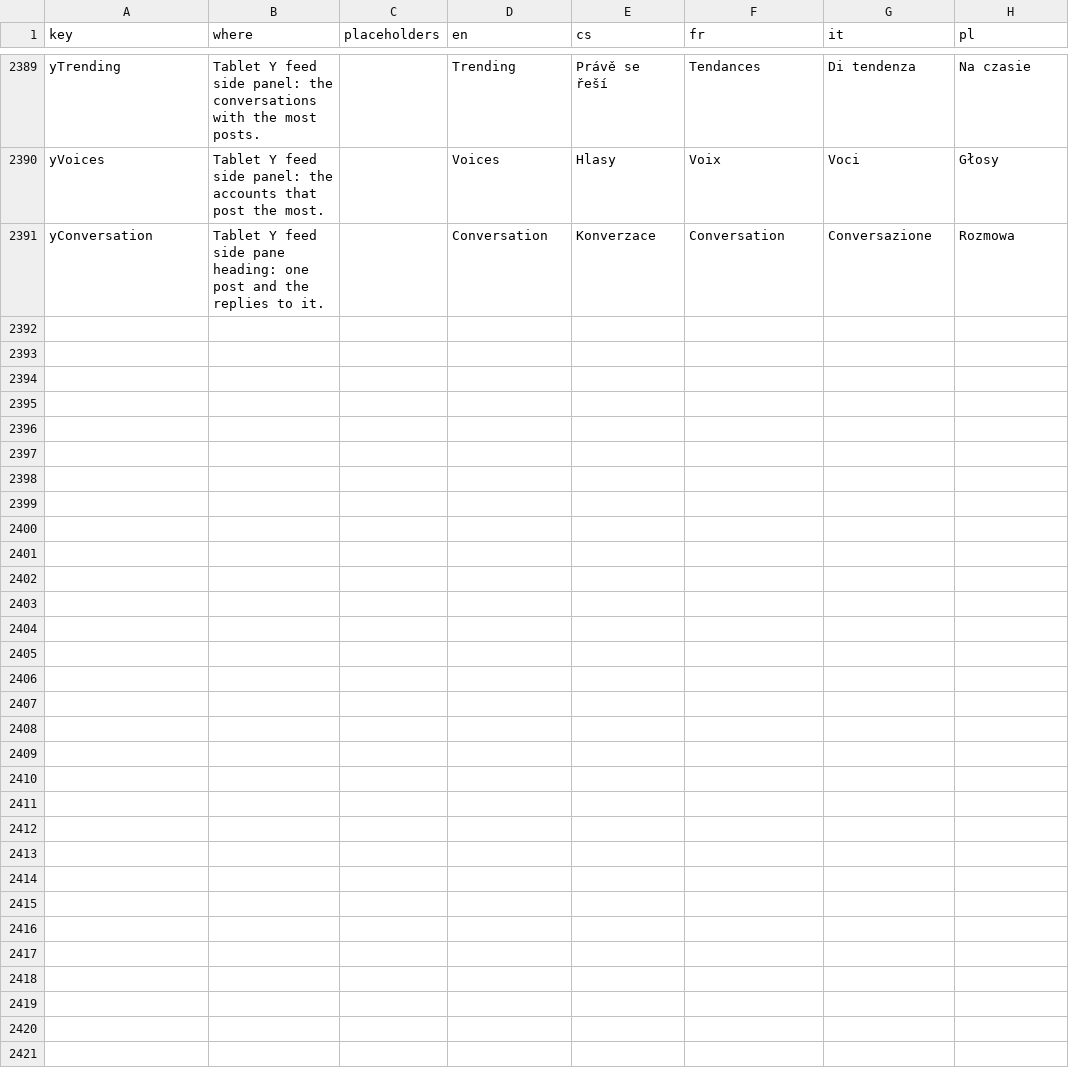
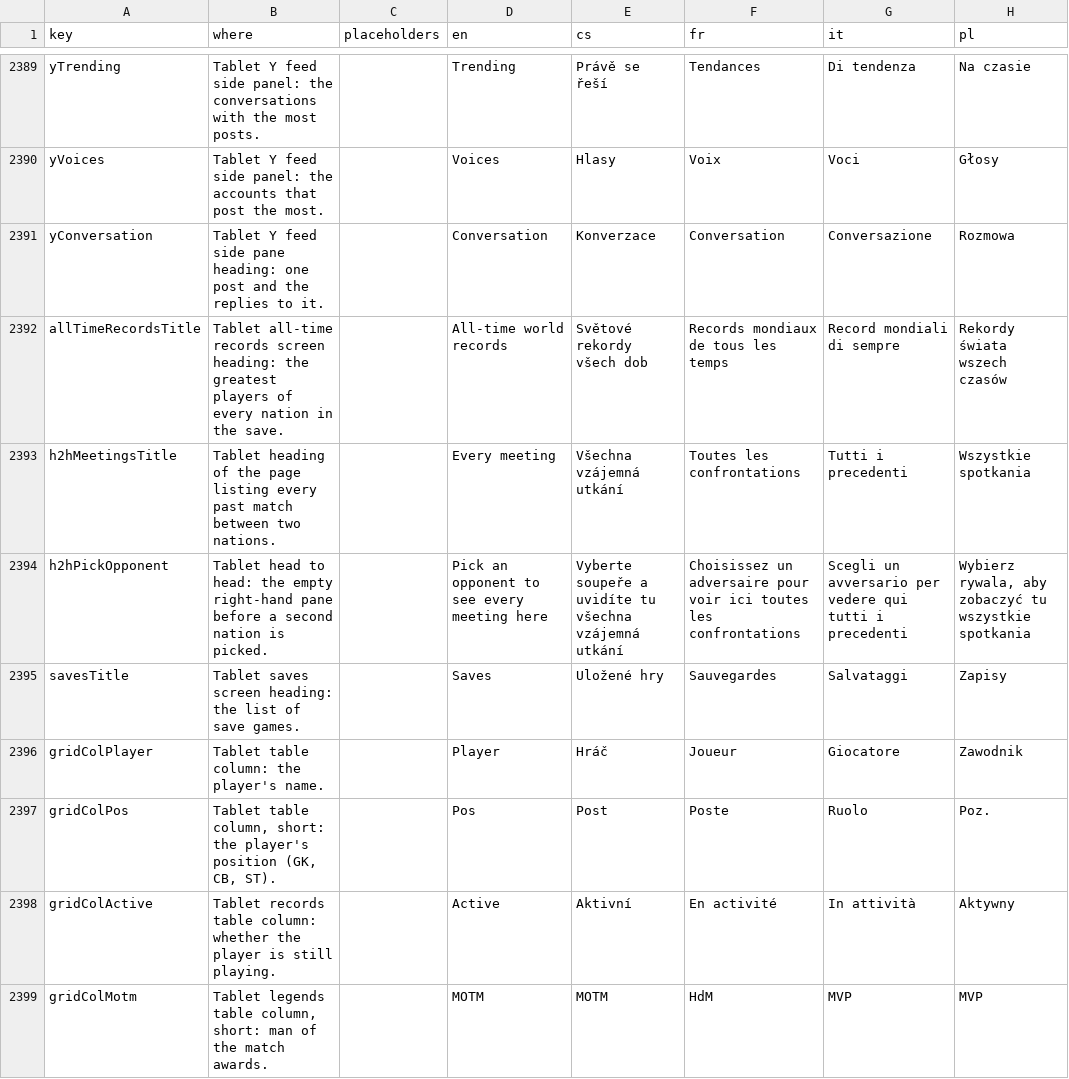
Before and after one commit to Kapsid/fnm26, a CSV file: copy/strings.csv, drawn as a sheet; only a part is shown, gaps mark what is left out; the diff covers the shown part only; the diff names each change by its address in the sheet, - before the commit and + after, or states it on an @@ line.

```diff
--- a/copy/strings.csv
+++ b/copy/strings.csv
+row 2392: allTimeRecordsTitle | Tablet all-time records screen heading: the greatest players of every nation in the save. |  | All-time world records | Světové rekordy všech dob | Records mondiaux de tous les temps | Record mondiali di sempre | Rekordy świata wszech czasów
+row 2393: h2hMeetingsTitle | Tablet heading of the page listing every past match between two nations. |  | Every meeting | Všechna vzájemná utkání | Toutes les confrontations | Tutti i precedenti | Wszystkie spotkania
+row 2394: h2hPickOpponent | Tablet head to head: the empty right-hand pane before a second nation is picked. |  | Pick an opponent to see every meeting here | Vyberte soupeře a uvidíte tu všechna vzájemná utkání | Choisissez un adversaire pour voir ici toutes les confrontations | Scegli un avversario per vedere qui tutti i precedenti | Wybierz rywala, aby zobaczyć tu wszystkie spotkania
+row 2395: savesTitle | Tablet saves screen heading: the list of save games. |  | Saves | Uložené hry | Sauvegardes | Salvataggi | Zapisy
+row 2396: gridColPlayer | Tablet table column: the player's name. |  | Player | Hráč | Joueur | Giocatore | Zawodnik
+row 2397: gridColPos | Tablet table column, short: the player's position (GK, CB, ST). |  | Pos | Post | Poste | Ruolo | Poz.
+row 2398: gridColActive | Tablet records table column: whether the player is still playing. |  | Active | Aktivní | En activité | In attività | Aktywny
+row 2399: gridColMotm | Tablet legends table column, short: man of the match awards. |  | MOTM | MOTM | HdM | MVP | MVP
```
Also changed, not shown: 7 added rows elsewhere in this file, 11 other files.
